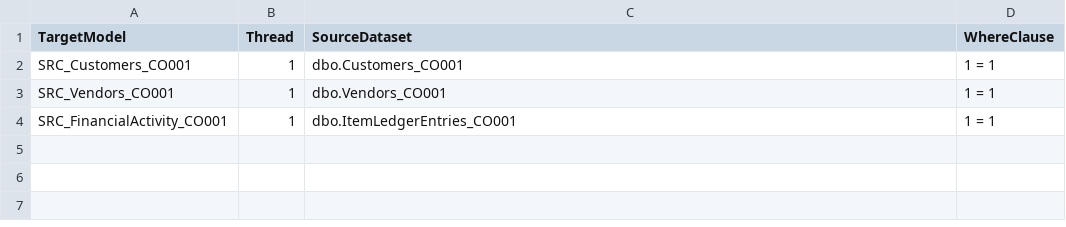
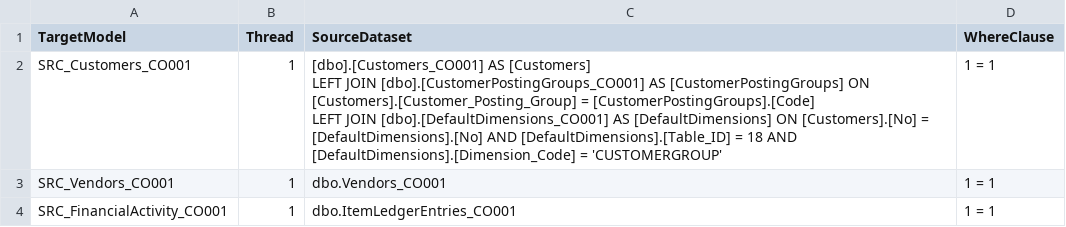
Before and after one commit to kkhan-5ytechnology/DBT_Multicloud_PoC, a CSV file: seeds/system/SourceDatasetDefinitions.csv, drawn as a sheet.

```diff
--- a/seeds/system/SourceDatasetDefinitions.csv
+++ b/seeds/system/SourceDatasetDefinitions.csv
@@ -1,3 +1,5 @@
 TargetModel,Thread,SourceDataset,WhereClause
-SRC_Customers_CO001,1,dbo.Customers_CO001,1 = 1
+SRC_Customers_CO001,1,"[dbo].[Customers_CO001] AS [Customers]
+LEFT JOIN [dbo].[CustomerPostingGroups_CO001] AS [CustomerPostingGroups] ON [Customers].[Customer_Posting_Group] = [CustomerPostingGroups].[Code]
+LEFT JOIN [dbo].[DefaultDimensions_CO001] AS [DefaultDimensions] ON [Customers].[No] = [DefaultDimensions].[No] AND [DefaultDimensions].[Table_ID] = 18 AND [DefaultDimensions].[Dimension_Code] = 'CUSTOMERGROUP'",1 = 1
 SRC_Vendors_CO001,1,dbo.Vendors_CO001,1 = 1
```
Also changed, not shown: seeds/system/FieldMappingDefinitions.csv.
